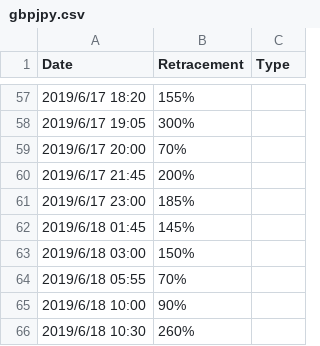
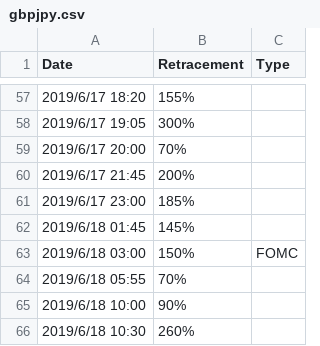
Before and after one commit to wicked-pizza/wicked-pizza.github.io, a CSV file: trading-pizza/pivots-retracement-data/data/gbpjpy.csv, drawn as a sheet; only a part is shown, gaps mark what is left out; the diff covers the shown part only.

```diff
--- a/trading-pizza/pivots-retracement-data/data/gbpjpy.csv
+++ b/trading-pizza/pivots-retracement-data/data/gbpjpy.csv
@@ -62,3 +62,3 @@
 2019/6/18 01:45,145%,
-2019/6/18 03:00,150%,
+2019/6/18 03:00,150%,FOMC
 2019/6/18 05:55,70%,
```
Also changed, not shown: 46 added rows elsewhere in this file.
